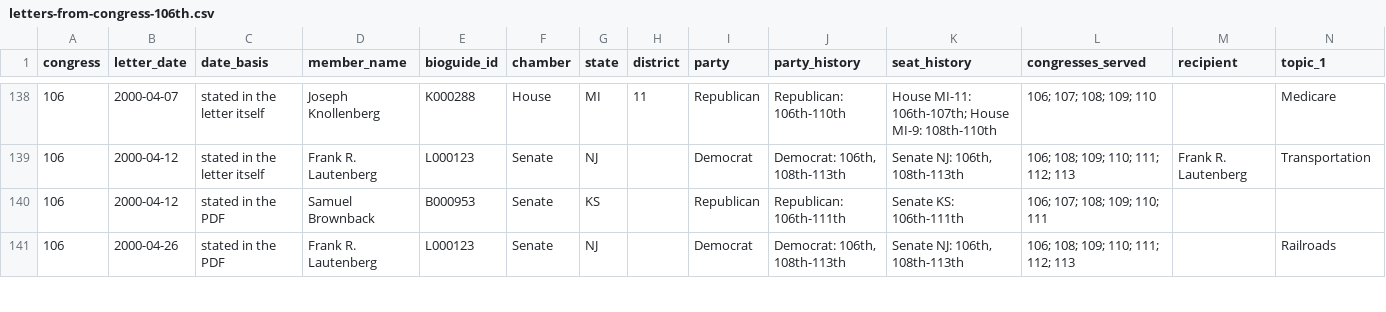
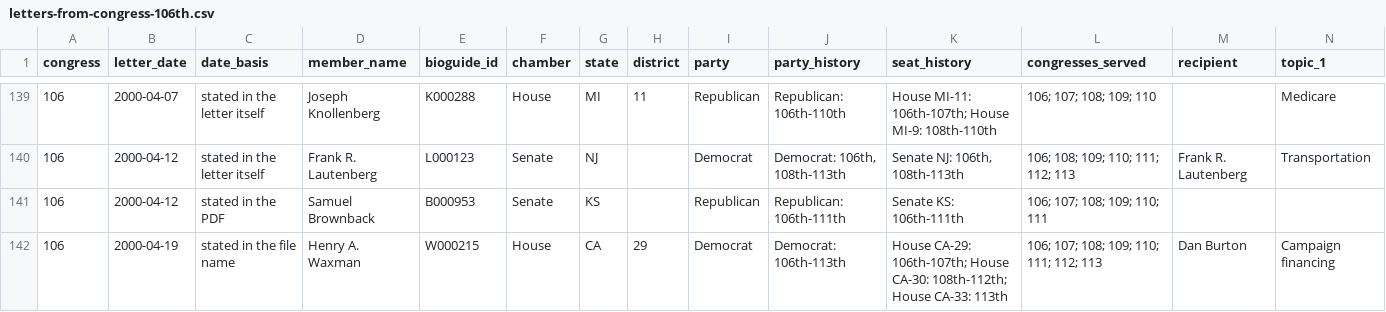
Before and after one commit to Robin-IA/Explorer-Congressional-Letters-106, a CSV file: data/letters-from-congress-106th.csv, drawn as a sheet; only a part is shown, gaps mark what is left out; the shorter side is filled out with more unchanged rows; rows hold the shown columns only; the diff covers the shown part only; the diff names each change by its address in the sheet, - before the commit and + after, or states it on an @@ line.

```diff
--- a/data/letters-from-congress-106th.csv
+++ b/data/letters-from-congress-106th.csv
+row 142: 106 | 2000-04-19 | stated in the file name | Henry A. Waxman | W000215 | House | CA | 29 | Democrat | Democrat: 106th-113th | House CA-29: 106th-107th; House CA-30: 108th-112th; House CA-33: 113th | 106; 107; 108; 109; 110; 111; 112; 113 | Dan Burton | Campaign financing
```
Also changed, not shown: 4 added rows elsewhere in this file, 32 other files.
